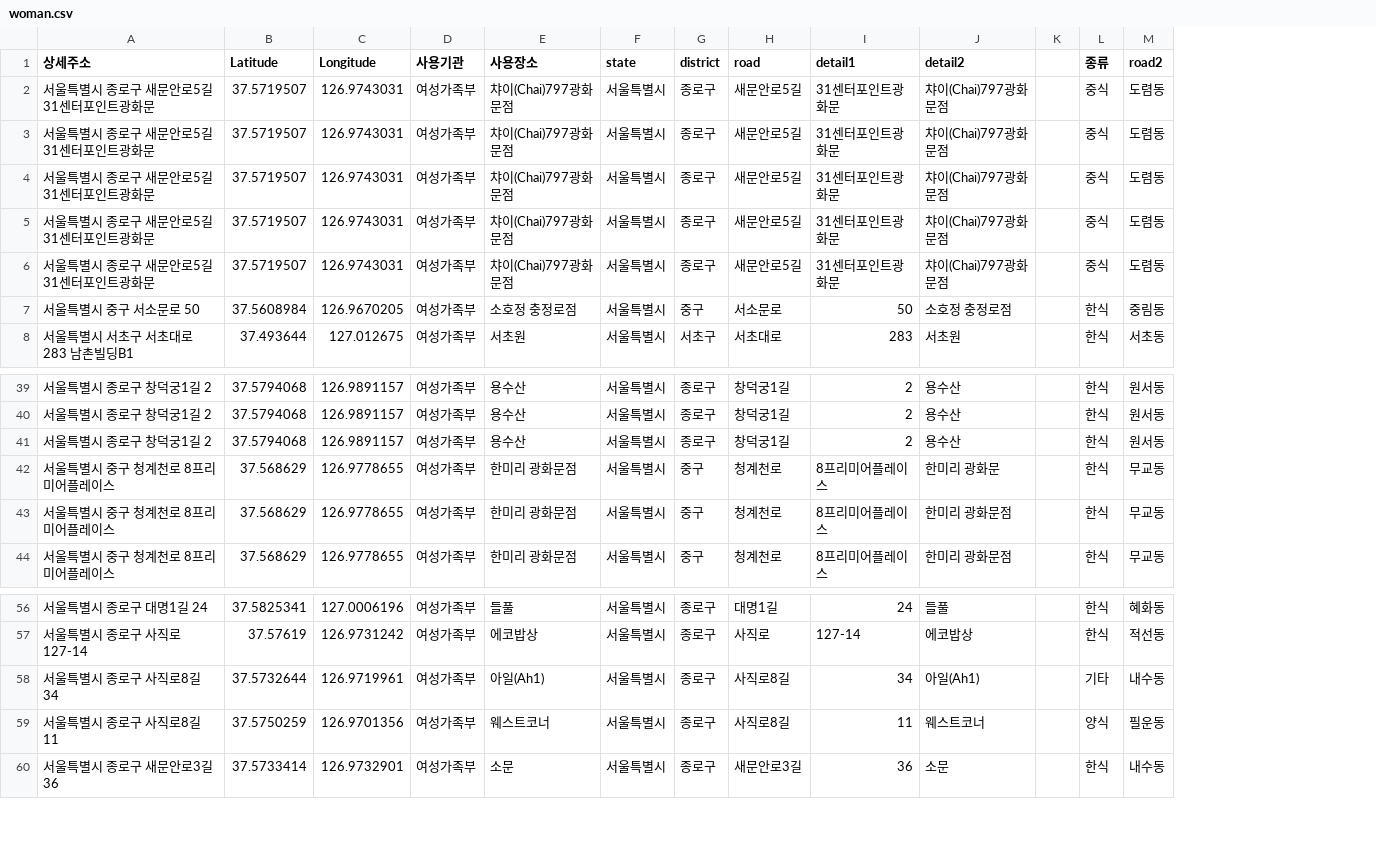
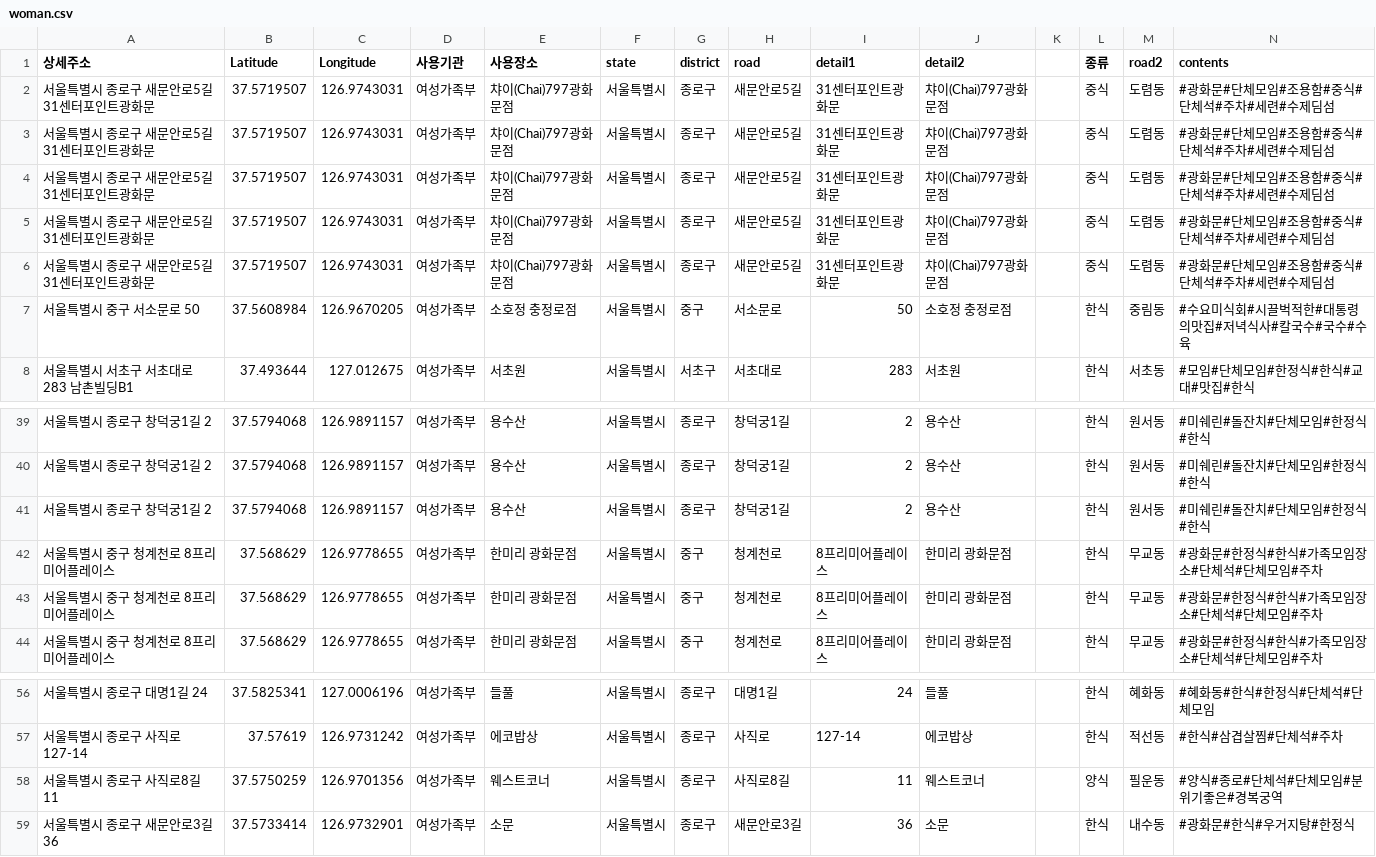
Before and after one commit to jangyaewon/temp_gz, a CSV file: lib/seeds/woman.csv, drawn as a sheet; only a part is shown, gaps mark what is left out; removed rows and columns are numbered as before the commit, all else as after; the diff names each change by its address in the sheet, - before the commit and + after, or states it on an @@ line.

```diff
--- a/lib/seeds/woman.csv
+++ b/lib/seeds/woman.csv
+column N (contents), rows 2-8: #광화문#단체모임#조용함#중식#단체석#주차#세련#수제딤섬 | #광화문#단체모임#조용함#중식#단체석#주차#세련#수제딤섬 | #광화문#단체모임#조용함#중식#단체석#주차#세련#수제딤섬 | #광화문#단체모임#조용함#중식#단체석#주차#세련#수제딤섬 | #광화문#단체모임#조용함#중식#단체석#주차#세련#수제딤섬 | #수요미식회#시끌벅적한#대통령의맛집#저녁식사#칼국수#국수#수육 | #모임#단체모임#한정식#한식#교대#맛집#한식; rows 39-44: #미쉐린#돌잔치#단체모임#한정식#한식 | #미쉐린#돌잔치#단체모임#한정식#한식 | #미쉐린#돌잔치#단체모임#한정식#한식 | #광화문#한정식#한식#가족모임장소#단체석#단체모임#주차 | #광화문#한정식#한식#가족모임장소#단체석#단체모임#주차 | #광화문#한정식#한식#가족모임장소#단체석#단체모임#주차; rows 56-59: #혜화동#한식#한정식#단체석#단체모임 | #한식#삼겹살찜#단체석#주차 | #양식#종로#단체석#단체모임#분위기좋은#경복궁역 | #광화문#한식#우거지탕#한정식
-J42 (detail2): 한미리 광화문
+J42 (detail2): 한미리 광화문점
-row 58: 서울특별시 종로구 사직로8길 34 | 37.5732644 | 126.9719961 | 여성가족부 | 아일(Ah1) | 서울특별시 | 종로구 | 사직로8길 | 34 | 아일(Ah1) |  | 기타 | 내수동
```
Also changed, not shown: 14 other files.
